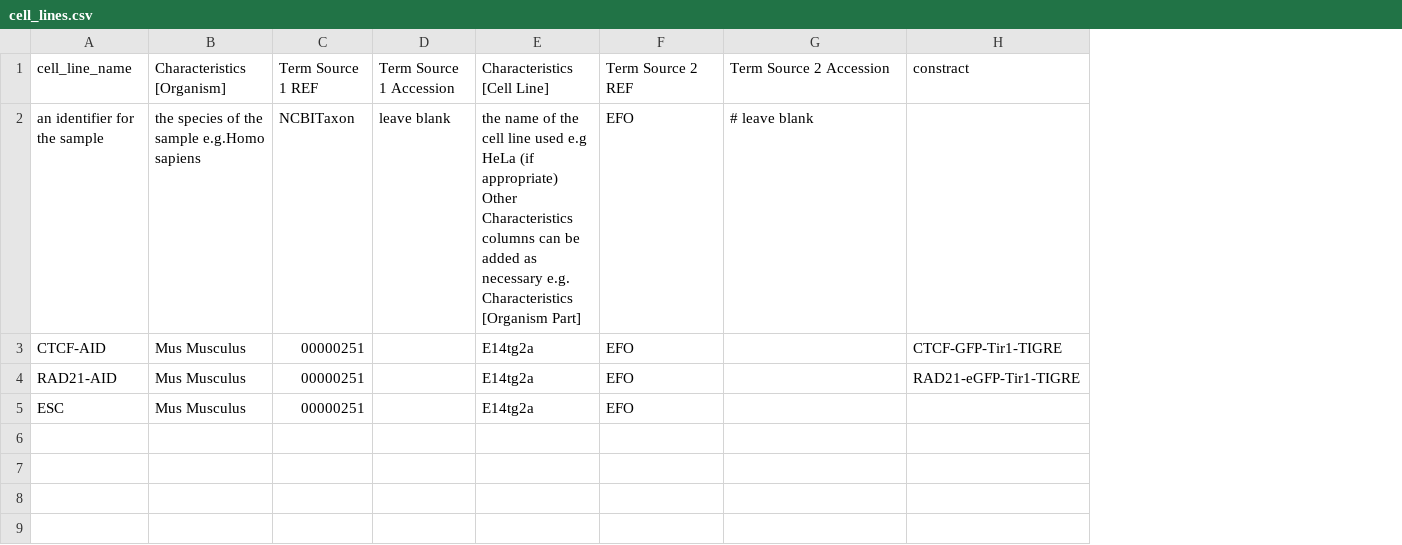
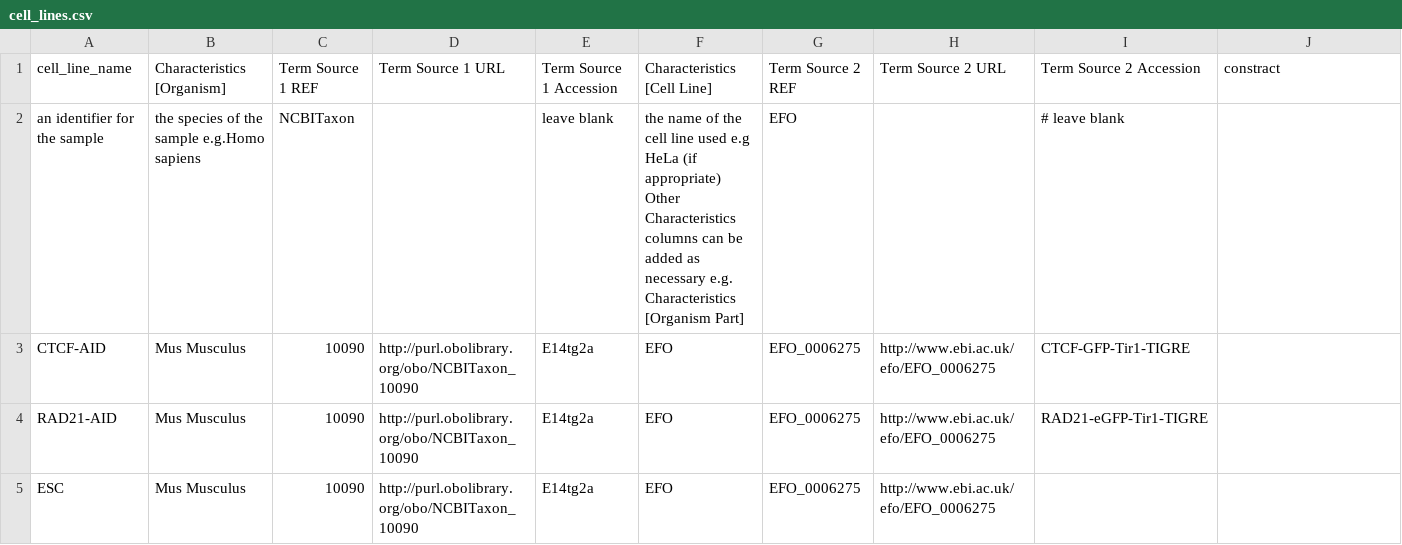
Before and after one commit to Georgesalzoghby/Image-Data-Annotation, a CSV file: scripts/meta_data/cell_lines.csv, drawn as a sheet; removed rows and columns are numbered as before the commit, all else as after; the diff names each change by its address in the sheet, - before the commit and + after, or states it on an @@ line.

Commit message:
cell_lines.csv UPDATED

```diff
--- a/scripts/meta_data/cell_lines.csv
+++ b/scripts/meta_data/cell_lines.csv
+column D, rows 1-5: Term Source 1 URL |  | http://purl.obolibrary.org/obo/NCBITaxon_10090 | http://purl.obolibrary.org/obo/NCBITaxon_10090 | http://purl.obolibrary.org/obo/NCBITaxon_10090
-column E, rows 1-5: Characteristics [Cell Line] | the name of the cell line used e.g HeLa (if appropriate) Other Characteristics columns can be added as necessary e.g. Characteristics [Organism Part] | E14tg2a | E14tg2a | E14tg2a
+column G, rows 1-5: Term Source 2 REF | EFO | EFO_0006275 | EFO_0006275 | EFO_0006275
+column H, rows 1-5: Term Source 2 URL |  | http://www.ebi.ac.uk/efo/EFO_0006275 | http://www.ebi.ac.uk/efo/EFO_0006275 | http://www.ebi.ac.uk/efo/EFO_0006275
-F1: Term Source 2 REF
+F1: Characteristics [Cell Line]
-F2: EFO
+F2: the name of the cell line used e.g HeLa (if appropriate) Other Characteristics columns can be added as necessary e.g. Characteristics [Organism Part]
-C3:C5: 00000251
+C3:C5: 10090
-E3:E5: (empty)
+E3:E5: E14tg2a
-I3: (empty)
+I3: CTCF-GFP-Tir1-TIGRE
-J3: CTCF-GFP-Tir1-TIGRE
+J3: (empty)
-I4: (empty)
+I4: RAD21-eGFP-Tir1-TIGRE
-J4: RAD21-eGFP-Tir1-TIGRE
+J4: (empty)
```
